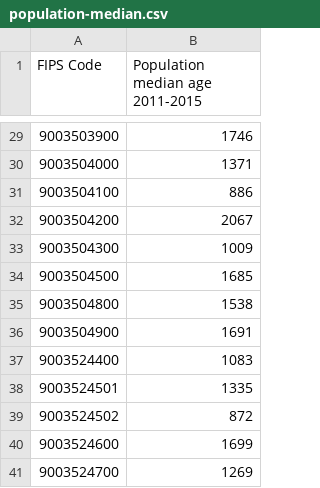
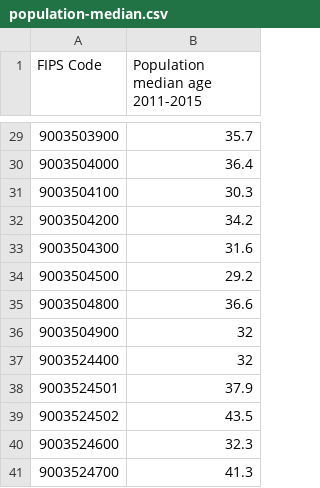
Before and after one commit to CT-Data-Collaborative/hartford-age-by-tracts, a CSV file: data/population-median.csv, drawn as a sheet; only a part is shown, gaps mark what is left out; the diff covers the shown part only.

```diff
--- a/data/population-median.csv
+++ b/data/population-median.csv
@@ -29,13 +29,13 @@
-9003503900,1746
-9003504000,1371
-9003504100,886
-9003504200,2067
-9003504300,1009
-9003504500,1685
-9003504800,1538
-9003504900,1691
-9003524400,1083
-9003524501,1335
-9003524502,872
-9003524600,1699
-9003524700,1269
+9003503900,35.7
+9003504000,36.4
+9003504100,30.3
+9003504200,34.2
+9003504300,31.6
+9003504500,29.2
+9003504800,36.6
+9003504900,32
+9003524400,32
+9003524501,37.9
+9003524502,43.5
+9003524600,32.3
+9003524700,41.3
```
Also changed, not shown: 27 edited cells elsewhere in this file, 3 other files.
